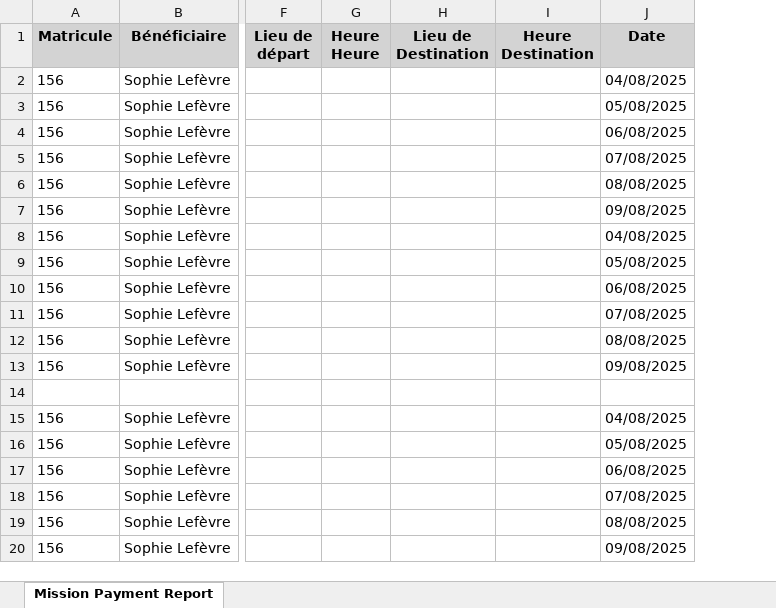
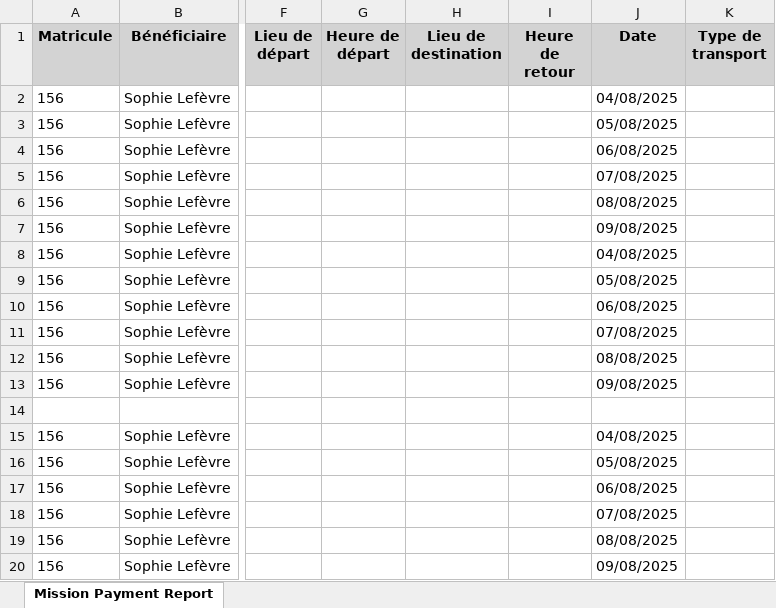
Before and after one commit to HenintsoaJunior/GESTION-RH, an Excel workbook: TODO/Conception/Utiles/données/Format d'Import et d'Export OUTILS MISSION.xlsx, sheet Mission Payment Report, drawn as a sheet; only a part is shown, gaps mark what is left out; values as stored, in another font and other column widths than the file's, no borders; removed rows and columns are numbered as before the commit, all else as after; the diff names each change by its address in the sheet, - before the commit and + after, or states it on an @@ line.

```diff
--- a/TODO/Conception/Utiles/données/Format d'Import et d'Export OUTILS MISSION.xlsx (sheet Mission Payment Report)
+++ b/TODO/Conception/Utiles/données/Format d'Import et d'Export OUTILS MISSION.xlsx (sheet Mission Payment Report)
-column G (Heure Heure), empty
-column H (Lieu de Destination), empty
-column I (Heure Destination), empty
+column G (Heure de départ), empty
+column H (Lieu de destination), empty
+column I (Heure de retour), empty
+column K (Type de transport), empty
```
Also changed, not shown: 1 other file.
